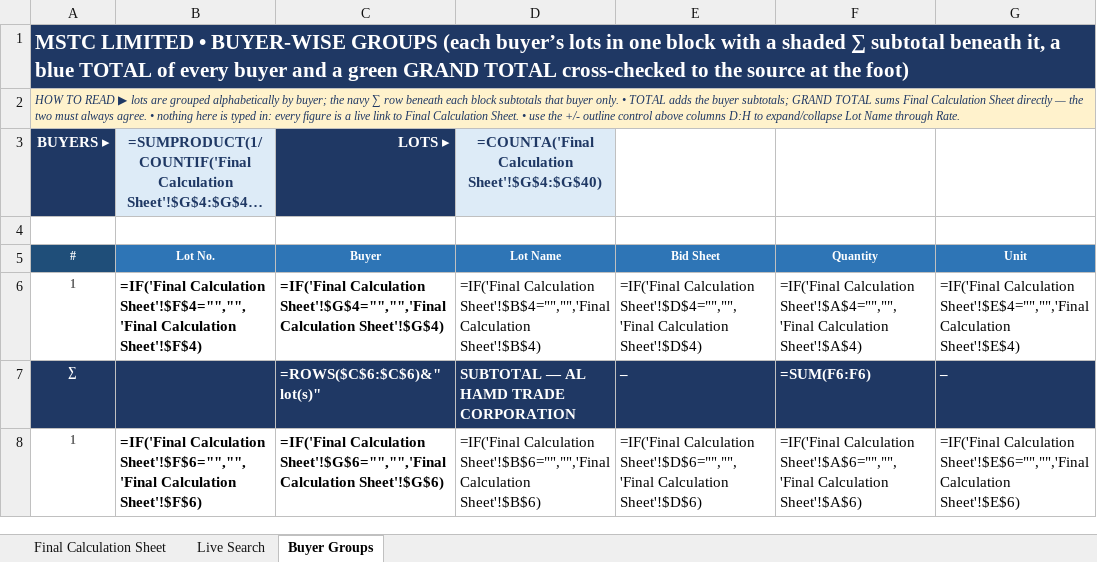
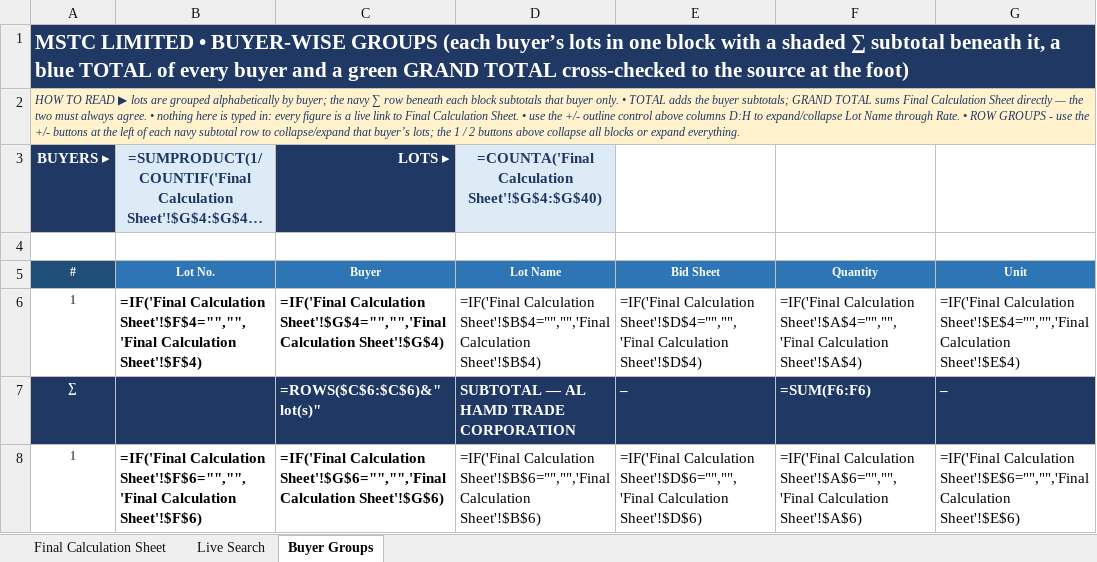
Before and after one commit to piyush4315/09.09.2026, an Excel workbook: Search any withot error.xlsx, sheet Buyer Groups, drawn as a sheet; only a part is shown; long unchanged cells end in …; values as stored, in another font and other column widths than the file's, no borders; formulas without a stored value are shown as written; conditional formats not drawn; the diff names each change by its address in the sheet, - before the commit and + after, or states it on an @@ line.

Commit message:
Buyer Groups: collapsible outline per buyer block
- 37 lot rows set to outline level 1 in 13 contiguous groups;
  subtotal/total rows stay at level 0 as summaries below
- Each navy subtotal row gets a -/+ button; level buttons 1/2
  collapse all blocks or expand everything; sheet starts expanded
- Documented in the sheet banner

Co-authored-by: arena-agent <297053741+arena-agent@users.noreply.github.com>

```diff
--- a/Search any withot error.xlsx (sheet Buyer Groups)
+++ b/Search any withot error.xlsx (sheet Buyer Groups)
-A2 (#): …through Rate.
+A2 (#): …through Rate. • ROW GROUPS - use the +/- buttons at the left of each navy subtotal row to collapse/expand that buyer’s lots; the 1 / 2 buttons above collapse all blocks or expand everything.
```
